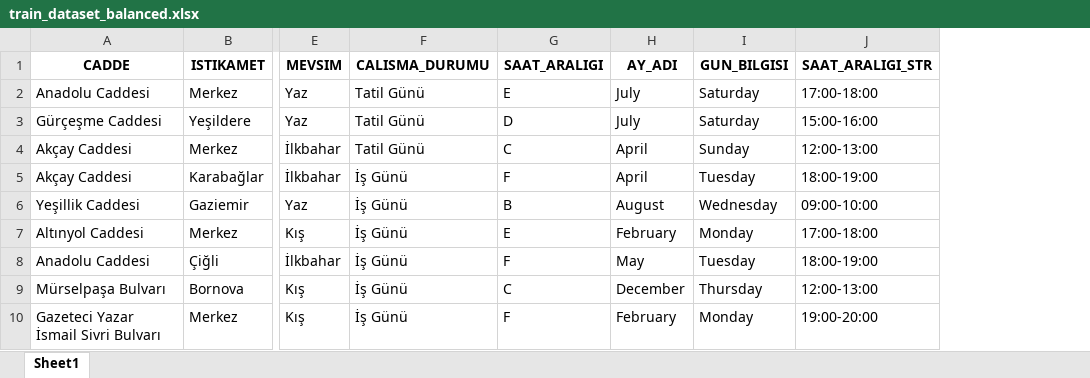
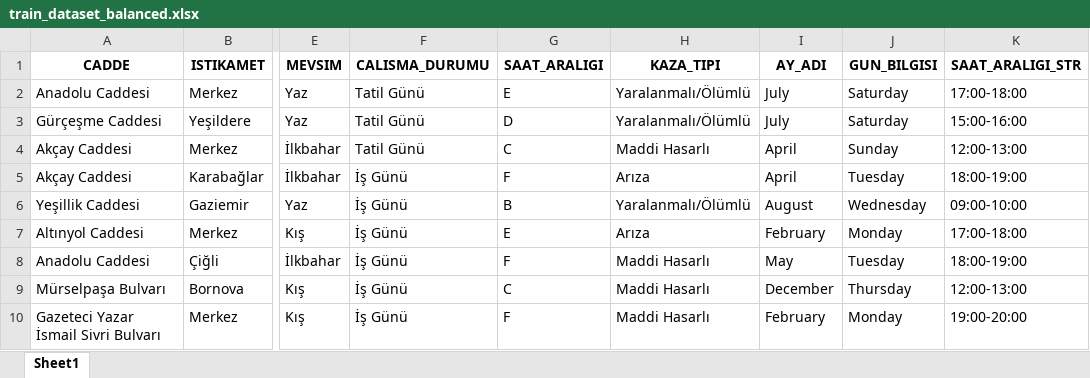
Before and after one commit to HuseyinYontar/Analyzing_Traffic_Incidents_in_Izmir, an Excel workbook: train_dataset_balanced.xlsx, sheet Sheet1, drawn as a sheet; only a part is shown, gaps mark what is left out; values as stored, in another font and other column widths than the file's, no borders; the diff names each change by its address in the sheet, - before the commit and + after, or states it on an @@ line.

```diff
--- a/train_dataset_balanced.xlsx (sheet Sheet1)
+++ b/train_dataset_balanced.xlsx (sheet Sheet1)
+column H (KAZA_TIPI), rows 2-10: Yaralanmalı/Ölümlü | Yaralanmalı/Ölümlü | Maddi Hasarlı | Arıza | Yaralanmalı/Ölümlü | Arıza | Maddi Hasarlı | Maddi Hasarlı | Maddi Hasarlı
```
Also changed, not shown: 12 other files.
